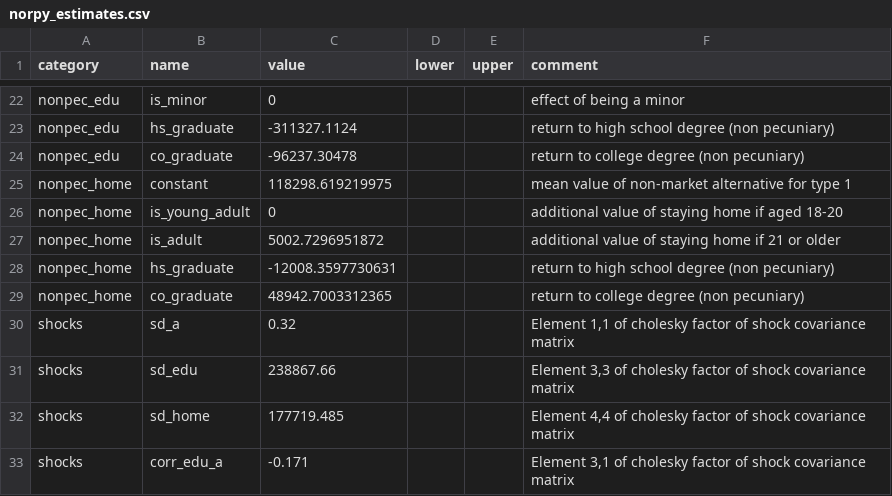
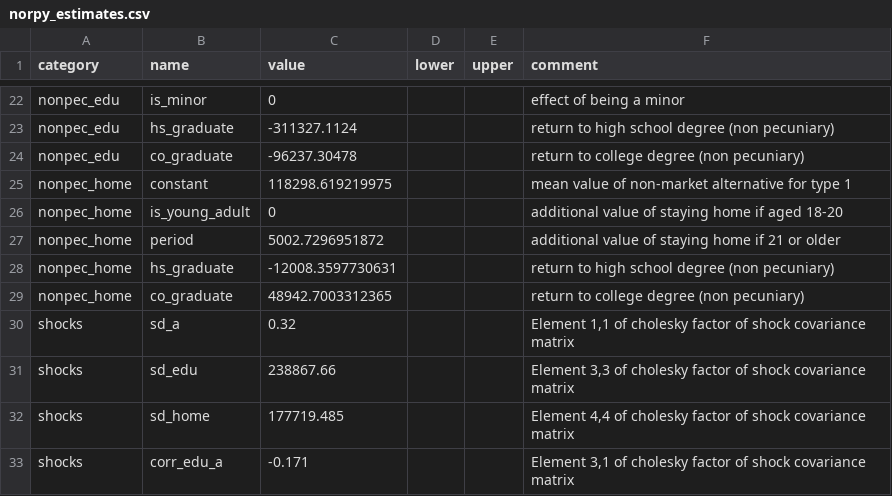
Before and after one commit to mo2561057/respy_fixed, a CSV file: ressources/norpy_estimates.csv, drawn as a sheet; only a part is shown, gaps mark what is left out.

```diff
--- a/ressources/norpy_estimates.csv
+++ b/ressources/norpy_estimates.csv
@@ -27,3 +27,3 @@ nonpec_home,constant,118298.619219975,,,mean value of non-market alternative for
 nonpec_home,is_young_adult,0,,,additional value of staying home if aged 18-20
-nonpec_home,is_adult,5002.7296951872,,,additional value of staying home if 21 or older
+nonpec_home,period,5002.7296951872,,,additional value of staying home if 21 or older
 nonpec_home,hs_graduate,-12008.3597730631,,,return to high school degree (non pecuniary)
```
Also changed, not shown: 4 other files.
